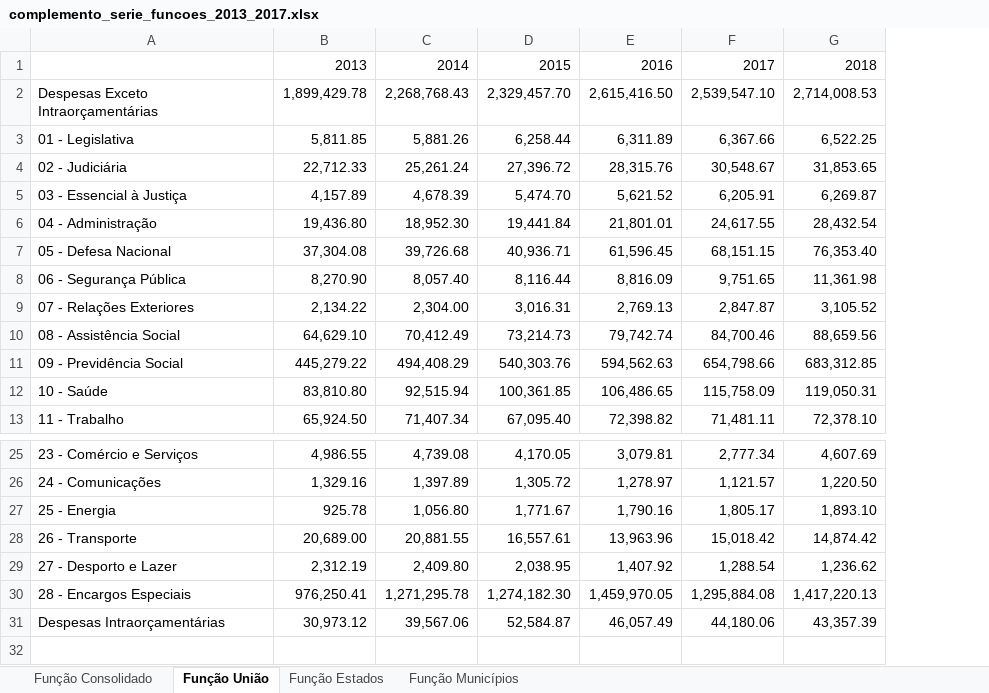
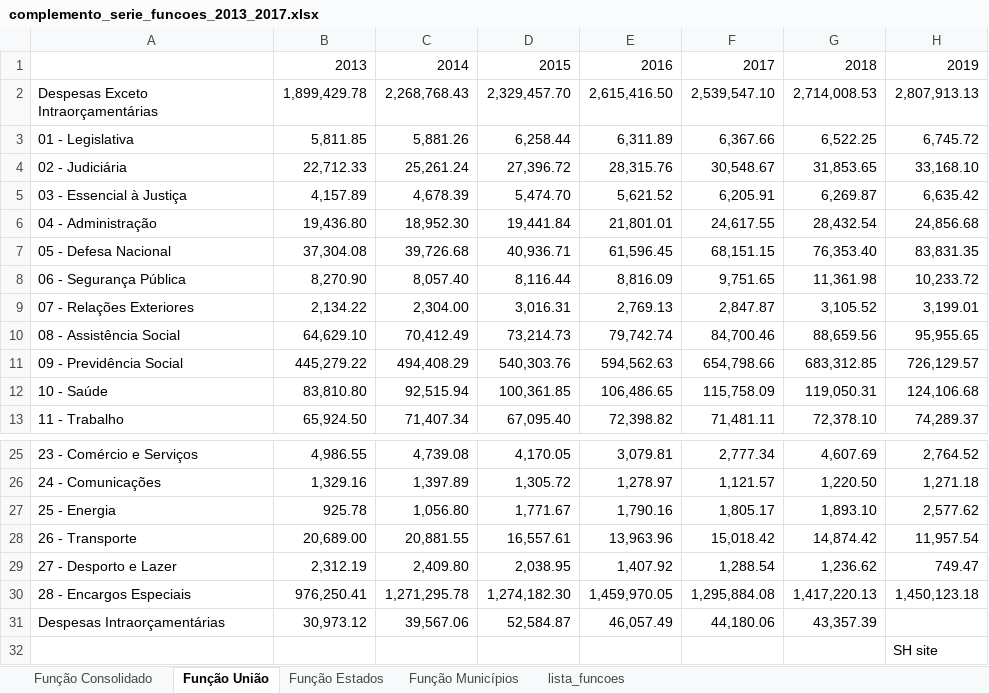
Before and after one commit to GT-CEAD/BSPN-2017, an Excel workbook: dados/complemento_serie_funcoes_2013_2017.xlsx, sheet Função União, drawn as a sheet; only a part is shown, gaps mark what is left out; values as stored, in another font and other column widths than the file's, no borders; the diff names each change by its address in the sheet, - before the commit and + after, or states it on an @@ line.

```diff
--- a/dados/complemento_serie_funcoes_2013_2017.xlsx (sheet Função União)
+++ b/dados/complemento_serie_funcoes_2013_2017.xlsx (sheet Função União)
+sheet tab: lista_funcoes
+column H, rows 1-13: 2019 | 2,807,913.13 | 6,745.72 | 33,168.10 | 6,635.42 | 24,856.68 | 83,831.35 | 10,233.72 | 3,199.01 | 95,955.65 | 726,129.57 | 124,106.68 | 74,289.37; rows 25-30: 2,764.52 | 1,271.18 | 2,577.62 | 11,957.54 | 749.47 | 1,450,123.18
+row 32:  |  |  |  |  |  |  | SH site
```
Also changed, not shown: sheet Função Municípios, sheet Função Estados, 6 other files.
